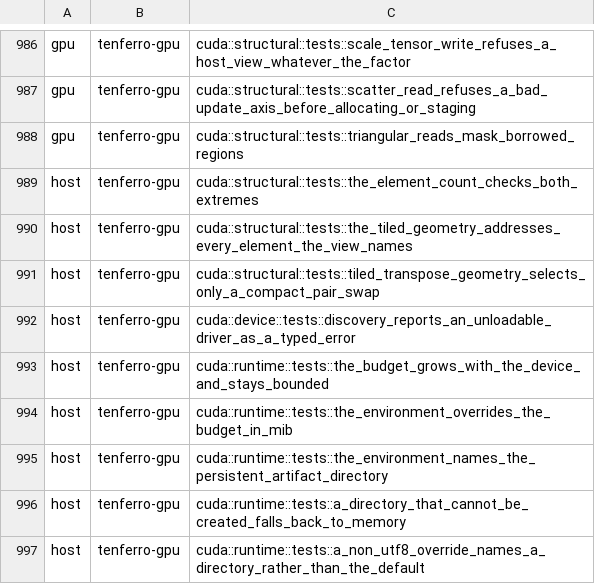
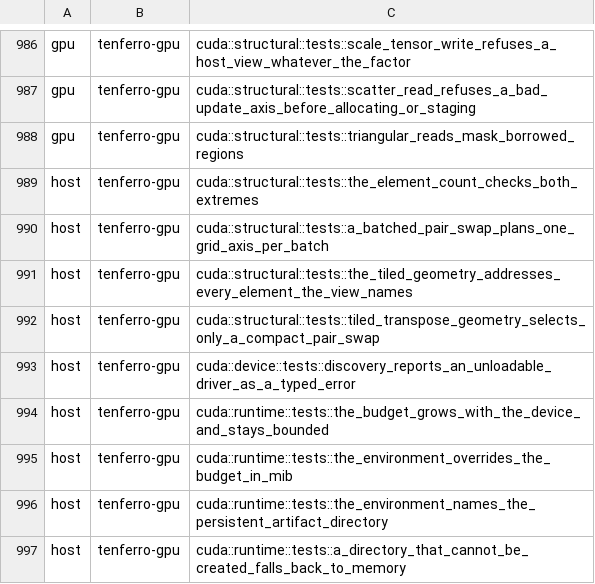
Before and after one commit to tensor4all/tenferro-rs, a TSV file: scripts/ci/cuda_test_partition.tsv, drawn as a sheet; only a part is shown, gaps mark what is left out; the shorter side is filled out with more unchanged rows.

Commit message:
test(gpu): pin the batch axis of the tiled transpose at plan level
The launch-geometry test pins the plan-to-LaunchConfig mapping, but nothing
connected the selector's derivation to the planner's inputs: a swapped
dst_fast/src_fast at the call site would have surfaced only on a device. Take
the same 5 x 3 x 7 view the device test materializes through
tiled_transpose_geometry and tiled_transpose_plan and pin one grid block per
batch, the tile rows in block.y and the 2176-byte shared tile.

```diff
--- a/scripts/ci/cuda_test_partition.tsv
+++ b/scripts/ci/cuda_test_partition.tsv
@@ -989,2 +989,3 @@ gpu	tenferro-gpu	cuda::structural::tests::triangular_reads_mask_borrowed_regions
 host	tenferro-gpu	cuda::structural::tests::the_element_count_checks_both_extremes
+host	tenferro-gpu	cuda::structural::tests::a_batched_pair_swap_plans_one_grid_axis_per_batch
 host	tenferro-gpu	cuda::structural::tests::the_tiled_geometry_addresses_every_element_the_view_names
```
Also changed, not shown: 2 other files.
